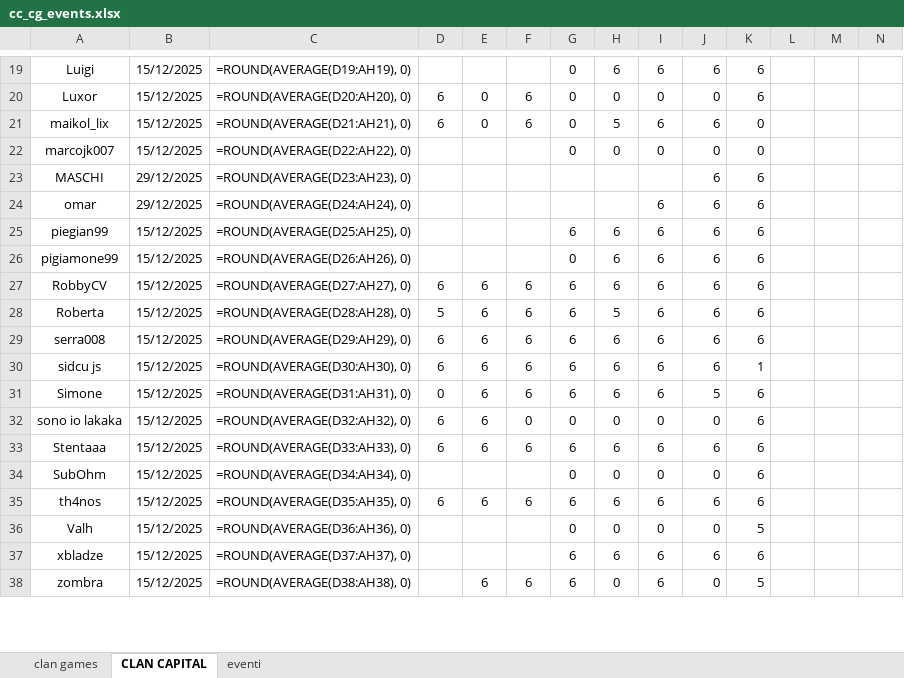
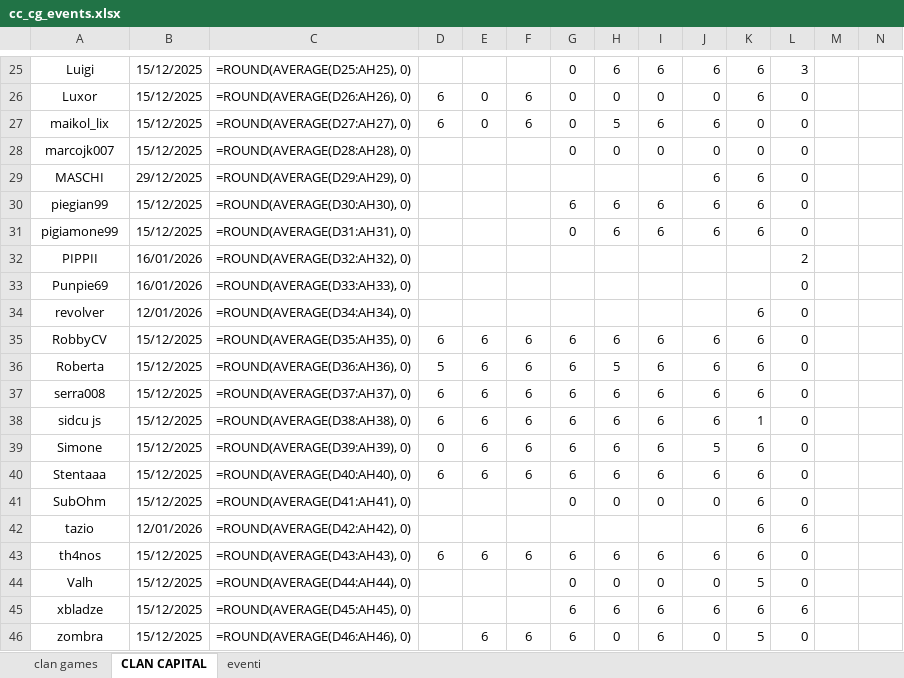
Before and after one commit to piegian99ita/clashMacacos, an Excel workbook: cc_cg_events.xlsx, sheet CLAN CAPITAL, drawn as a sheet; only a part is shown, gaps mark what is left out; values as stored, in another font and other column widths than the file's, no borders; formulas without a stored value are shown as written; table styles not drawn; removed rows and columns are numbered as before the commit, all else as after; rows hold the shown columns only; the diff covers the shown part only; the diff names each change by its address in the sheet, - before the commit and + after, or states it on an @@ line.

```diff
--- a/cc_cg_events.xlsx (sheet CLAN CAPITAL)
+++ b/cc_cg_events.xlsx (sheet CLAN CAPITAL)
-C25: =ROUND(AVERAGE(D19:AH19), 0)
+C25: =ROUND(AVERAGE(D25:AH25), 0)
-L25: (empty)
+L25: 3
-C26: =ROUND(AVERAGE(D20:AH20), 0)
+C26: =ROUND(AVERAGE(D26:AH26), 0)
-L26:L29: (empty)
+L26:L29: 0
-C27: =ROUND(AVERAGE(D21:AH21), 0)
+C27: =ROUND(AVERAGE(D27:AH27), 0)
-C28: =ROUND(AVERAGE(D22:AH22), 0)
+C28: =ROUND(AVERAGE(D28:AH28), 0)
-C29: =ROUND(AVERAGE(D23:AH23), 0)
+C29: =ROUND(AVERAGE(D29:AH29), 0)
-row 24: omar | 29/12/2025 | =ROUND(AVERAGE(D24:AH24), 0) |  |  |  |  |  | 6 | 6 | 6
-C30: =ROUND(AVERAGE(D25:AH25), 0)
+C30: =ROUND(AVERAGE(D30:AH30), 0)
-L30:L31: (empty)
+L30:L31: 0
-C31: =ROUND(AVERAGE(D26:AH26), 0)
+C31: =ROUND(AVERAGE(D31:AH31), 0)
+row 32: PIPPII | 16/01/2026 | =ROUND(AVERAGE(D32:AH32), 0) |  |  |  |  |  |  |  |  | 2
+row 33: Punpie69 | 16/01/2026 | =ROUND(AVERAGE(D33:AH33), 0) |  |  |  |  |  |  |  |  | 0
+row 34: revolver | 12/01/2026 | =ROUND(AVERAGE(D34:AH34), 0) |  |  |  |  |  |  |  | 6 | 0
-C35: =ROUND(AVERAGE(D27:AH27), 0)
+C35: =ROUND(AVERAGE(D35:AH35), 0)
-L35:L39: (empty)
+L35:L39: 0
-C36: =ROUND(AVERAGE(D28:AH28), 0)
+C36: =ROUND(AVERAGE(D36:AH36), 0)
-C37: =ROUND(AVERAGE(D29:AH29), 0)
+C37: =ROUND(AVERAGE(D37:AH37), 0)
-C38: =ROUND(AVERAGE(D30:AH30), 0)
+C38: =ROUND(AVERAGE(D38:AH38), 0)
-C39: =ROUND(AVERAGE(D31:AH31), 0)
+C39: =ROUND(AVERAGE(D39:AH39), 0)
-row 32: sono io lakaka | 15/12/2025 | =ROUND(AVERAGE(D32:AH32), 0) | 6 | 6 | 0 | 0 | 0 | 0 | 0 | 6
-C40: =ROUND(AVERAGE(D33:AH33), 0)
+C40: =ROUND(AVERAGE(D40:AH40), 0)
-L40:L41: (empty)
+L40:L41: 0
-C41: =ROUND(AVERAGE(D34:AH34), 0)
+C41: =ROUND(AVERAGE(D41:AH41), 0)
+row 42: tazio | 12/01/2026 | =ROUND(AVERAGE(D42:AH42), 0) |  |  |  |  |  |  |  | 6 | 6
-C43: =ROUND(AVERAGE(D35:AH35), 0)
+C43: =ROUND(AVERAGE(D43:AH43), 0)
-L43:L44: (empty)
+L43:L44: 0
-C44: =ROUND(AVERAGE(D36:AH36), 0)
+C44: =ROUND(AVERAGE(D44:AH44), 0)
-C45: =ROUND(AVERAGE(D37:AH37), 0)
+C45: =ROUND(AVERAGE(D45:AH45), 0)
-L45: (empty)
+L45: 6
-C46: =ROUND(AVERAGE(D38:AH38), 0)
+C46: =ROUND(AVERAGE(D46:AH46), 0)
-L46: (empty)
+L46: 0
```
Also changed, not shown: 6 added rows, 5 removed rows and 36 edited cells elsewhere in this sheet.
